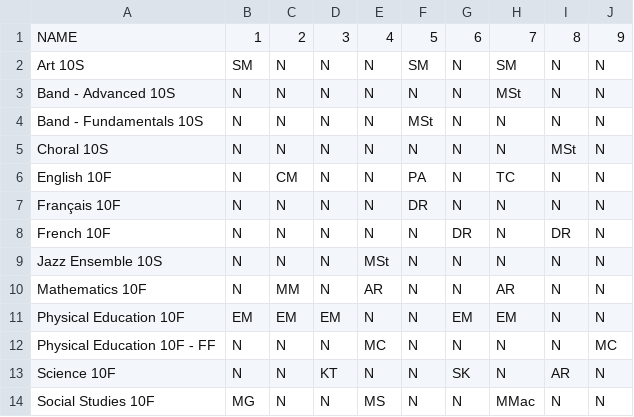
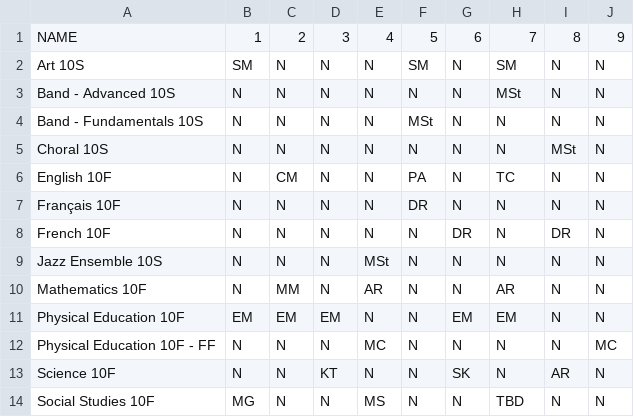
Before and after one commit to UWCollegiate/timetable2627, a CSV file: course/data/2026-2027/grade9.csv, drawn as a sheet.

Commit message:
Update grade9.csv

```diff
--- a/course/data/2026-2027/grade9.csv
+++ b/course/data/2026-2027/grade9.csv
@@ -13,2 +13,2 @@ Physical Education 10F - FF,N,N,N,MC,N,N,N,N,MC
 Science 10F,N,N,KT,N,N,SK,N,AR,N
-Social Studies 10F,MG,N,N,MS,N,N,MMac,N,N
+Social Studies 10F,MG,N,N,MS,N,N,TBD,N,N
```
